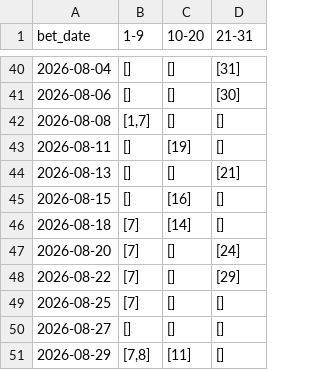
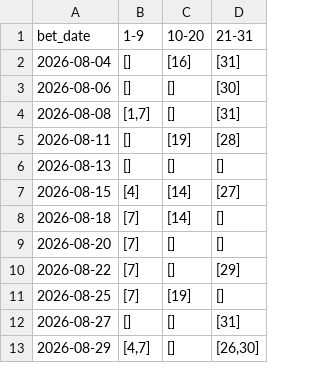
Before and after one commit to mrlam98613/msk8_prize_pred_apps, a CSV file: n_v2_msk_prize_31_num_backtest_pred/bet_data/win_results.csv, drawn as a sheet; only a part is shown, gaps mark what is left out; the diff covers the shown part only.

```diff
--- a/n_v2_msk_prize_31_num_backtest_pred/bet_data/win_results.csv
+++ b/n_v2_msk_prize_31_num_backtest_pred/bet_data/win_results.csv
@@ -40,12 +2,12 @@
-2026-08-04,[],[],[31]
+2026-08-04,[],[16],[31]
 2026-08-06,[],[],[30]
-2026-08-08,"[1,7]",[],[]
-2026-08-11,[],[19],[]
-2026-08-13,[],[],[21]
-2026-08-15,[],[16],[]
+2026-08-08,"[1,7]",[],[31]
+2026-08-11,[],[19],[28]
+2026-08-13,[],[],[]
+2026-08-15,[4],[14],[27]
 2026-08-18,[7],[14],[]
-2026-08-20,[7],[],[24]
+2026-08-20,[7],[],[]
 2026-08-22,[7],[],[29]
-2026-08-25,[7],[],[]
-2026-08-27,[],[],[]
-2026-08-29,"[7,8]",[11],[]
+2026-08-25,[7],[19],[]
+2026-08-27,[],[],[31]
+2026-08-29,"[4,7]",[],"[26,30]"
```
Also changed, not shown: 38 removed rows elsewhere in this file, n_v1_msk_prize_31_num_backtest_pred/bet_prize_data/win_results.csv, n_v2_msk_prize_31_num_backtest_pred/bet_data/bet_records.csv, 12 other files.
